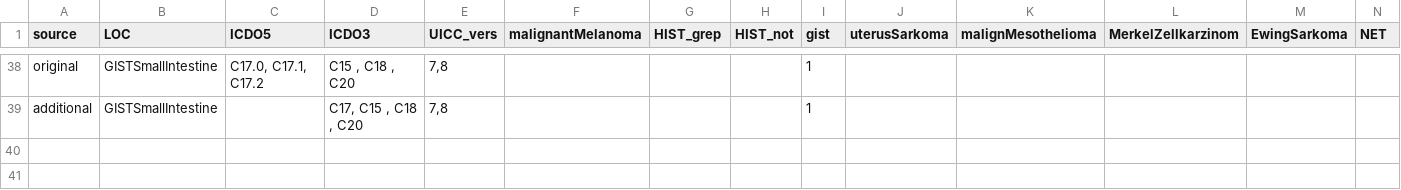
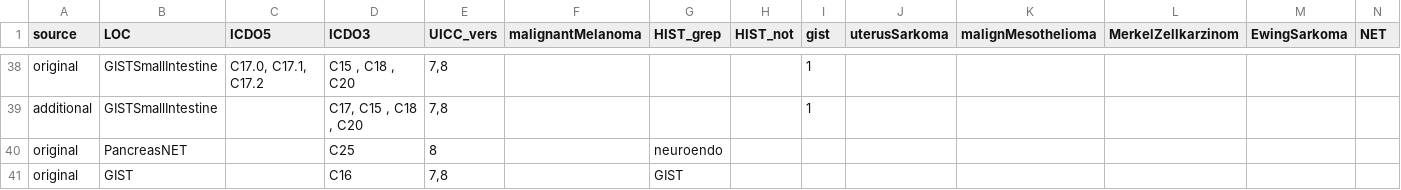
Before and after one commit to brigittekuehnel/MUST, a CSV file: copyright_catalogs/mapping_table_R_loc_MUST_example.csv (was mapping_tables/mapping_table_R_loc_MUST_example.csv), drawn as a sheet; only a part is shown, gaps mark what is left out; rows hold the shown columns only; the diff names each change by its address in the sheet, - before the commit and + after, or states it on an @@ line.

```diff
--- a/mapping_tables/mapping_table_R_loc_MUST_example.csv
+++ b/copyright_catalogs/mapping_table_R_loc_MUST_example.csv
+row 40: original | PancreasNET |  | C25 | 8 |  | neuroendo
+row 41: original | GIST |  | C16 | 7,8 |  | GIST
```
Also changed, not shown: 5 other files.
